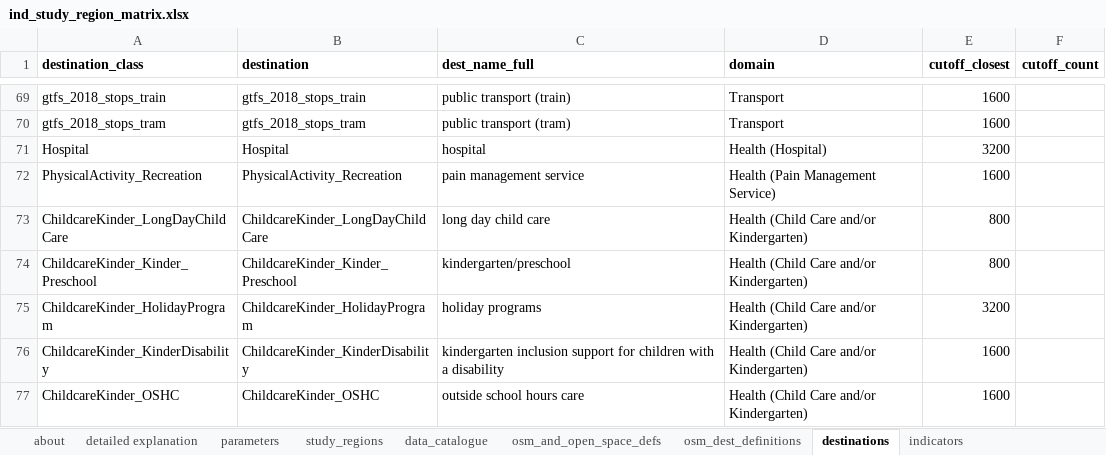
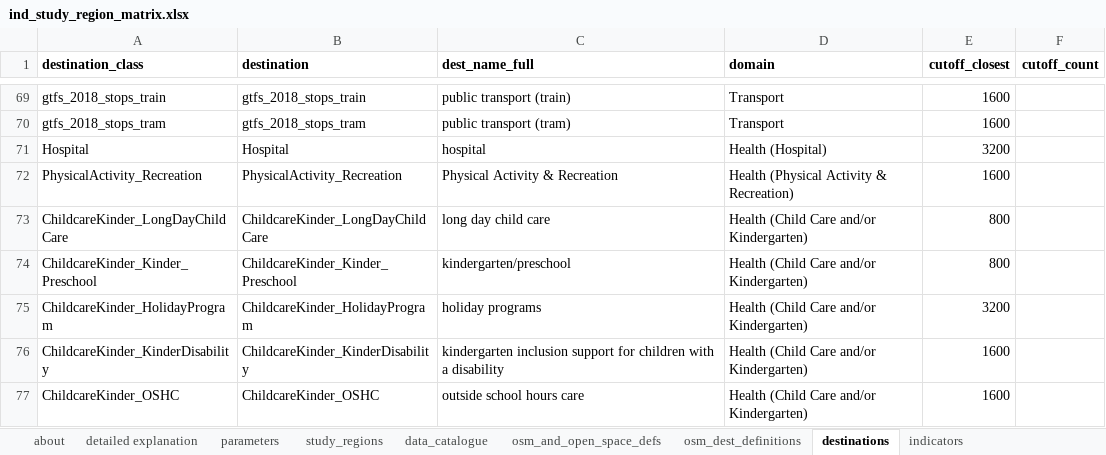
Before and after one commit to healthy-liveable-cities/australian-national-liveability-study, an Excel workbook: ind_study_region_matrix.xlsx, sheet destinations, drawn as a sheet; only a part is shown, gaps mark what is left out; values as stored, in another font and other column widths than the file's, no borders; the diff names each change by its address in the sheet, - before the commit and + after, or states it on an @@ line.

```diff
--- a/ind_study_region_matrix.xlsx (sheet destinations)
+++ b/ind_study_region_matrix.xlsx (sheet destinations)
-C72 (dest_name_full): pain management service
+C72 (dest_name_full): Physical Activity & Recreation
-D72 (domain): Health (Pain Management Service)
+D72 (domain): Health (Physical Activity & Recreation)
```
Also changed, not shown: 1 other file.
